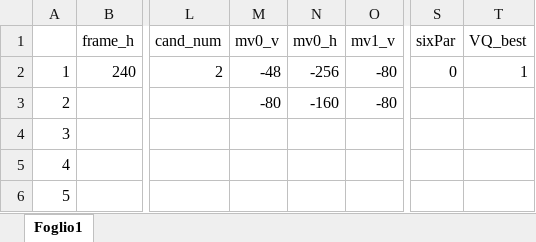
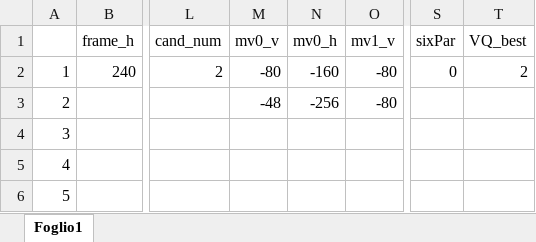
Before and after one commit to CostantinoTaranto/AMC_Model, an Excel workbook: AMC_examples_data/AMC_examples_data_ex15.xlsx, sheet Foglio1, drawn as a sheet; only a part is shown, gaps mark what is left out; values as stored, in another font and other column widths than the file's, no borders; the diff names each change by its address in the sheet, - before the commit and + after, or states it on an @@ line.

```diff
--- a/AMC_examples_data/AMC_examples_data_ex15.xlsx (sheet Foglio1)
+++ b/AMC_examples_data/AMC_examples_data_ex15.xlsx (sheet Foglio1)
-M2 (mv0_v): -48
+M2 (mv0_v): -80
-N2 (mv0_h): -256
+N2 (mv0_h): -160
-T2 (VQ_best): 1
+T2 (VQ_best): 2
-M3 (mv0_v): -80
+M3 (mv0_v): -48
-N3 (mv0_h): -160
+N3 (mv0_h): -256
```
Also changed, not shown: AMC_examples_data/AMC_examples_data_ex22.xlsx, AMC_examples_data/AMC_examples_data_ex25.xlsx, 17 other files.
